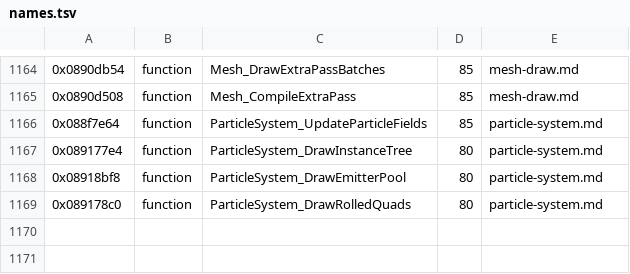
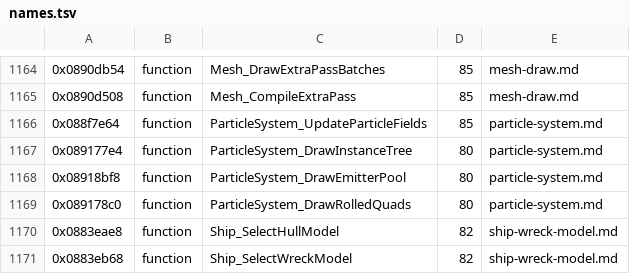
Before and after one commit to topaxi/OpenAntiGrav, a TSV file: docs/ghidra/functions/psp-pulse-usa/names.tsv, drawn as a sheet; only a part is shown, gaps mark what is left out.

```diff
--- a/docs/ghidra/functions/psp-pulse-usa/names.tsv
+++ b/docs/ghidra/functions/psp-pulse-usa/names.tsv
@@ -1169 +1169,3 @@
 0x089178c0	function	ParticleSystem_DrawRolledQuads	80	particle-system.md
+0x0883eae8	function	Ship_SelectHullModel	82	ship-wreck-model.md
+0x0883eb68	function	Ship_SelectWreckModel	82	ship-wreck-model.md
```
Also changed, not shown: 14 other files.
